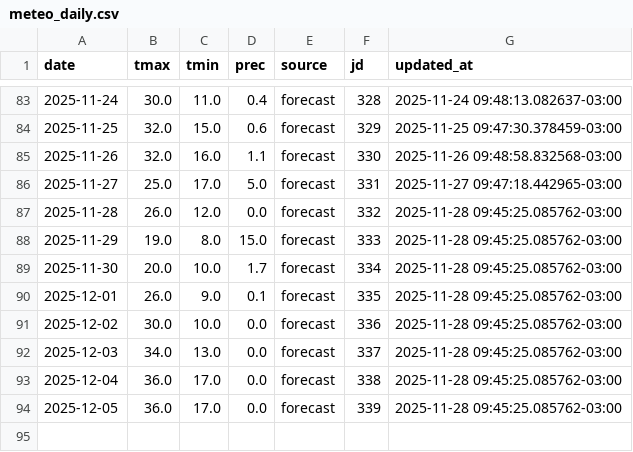
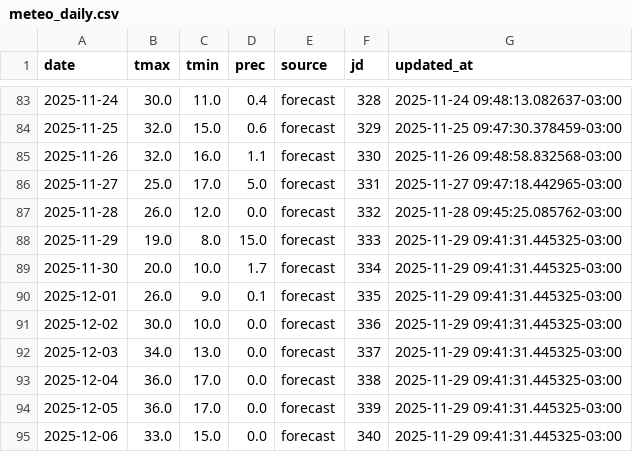
Before and after one commit to PREDWEEM/AVEFA2, a CSV file: data/meteo_daily.csv, drawn as a sheet; only a part is shown, gaps mark what is left out.

```diff
--- a/data/meteo_daily.csv
+++ b/data/meteo_daily.csv
@@ -87,8 +87,9 @@ date,tmax,tmin,prec,source,jd,updated_at
 2025-11-28,26.0,12.0,0.0,forecast,332,2025-11-28 09:45:25.085762-03:00
-2025-11-29,19.0,8.0,15.0,forecast,333,2025-11-28 09:45:25.085762-03:00
-2025-11-30,20.0,10.0,1.7,forecast,334,2025-11-28 09:45:25.085762-03:00
-2025-12-01,26.0,9.0,0.1,forecast,335,2025-11-28 09:45:25.085762-03:00
-2025-12-02,30.0,10.0,0.0,forecast,336,2025-11-28 09:45:25.085762-03:00
-2025-12-03,34.0,13.0,0.0,forecast,337,2025-11-28 09:45:25.085762-03:00
-2025-12-04,36.0,17.0,0.0,forecast,338,2025-11-28 09:45:25.085762-03:00
-2025-12-05,36.0,17.0,0.0,forecast,339,2025-11-28 09:45:25.085762-03:00
+2025-11-29,19.0,8.0,15.0,forecast,333,2025-11-29 09:41:31.445325-03:00
+2025-11-30,20.0,10.0,1.7,forecast,334,2025-11-29 09:41:31.445325-03:00
+2025-12-01,26.0,9.0,0.1,forecast,335,2025-11-29 09:41:31.445325-03:00
+2025-12-02,30.0,10.0,0.0,forecast,336,2025-11-29 09:41:31.445325-03:00
+2025-12-03,34.0,13.0,0.0,forecast,337,2025-11-29 09:41:31.445325-03:00
+2025-12-04,36.0,17.0,0.0,forecast,338,2025-11-29 09:41:31.445325-03:00
+2025-12-05,36.0,17.0,0.0,forecast,339,2025-11-29 09:41:31.445325-03:00
+2025-12-06,33.0,15.0,0.0,forecast,340,2025-11-29 09:41:31.445325-03:00
```
